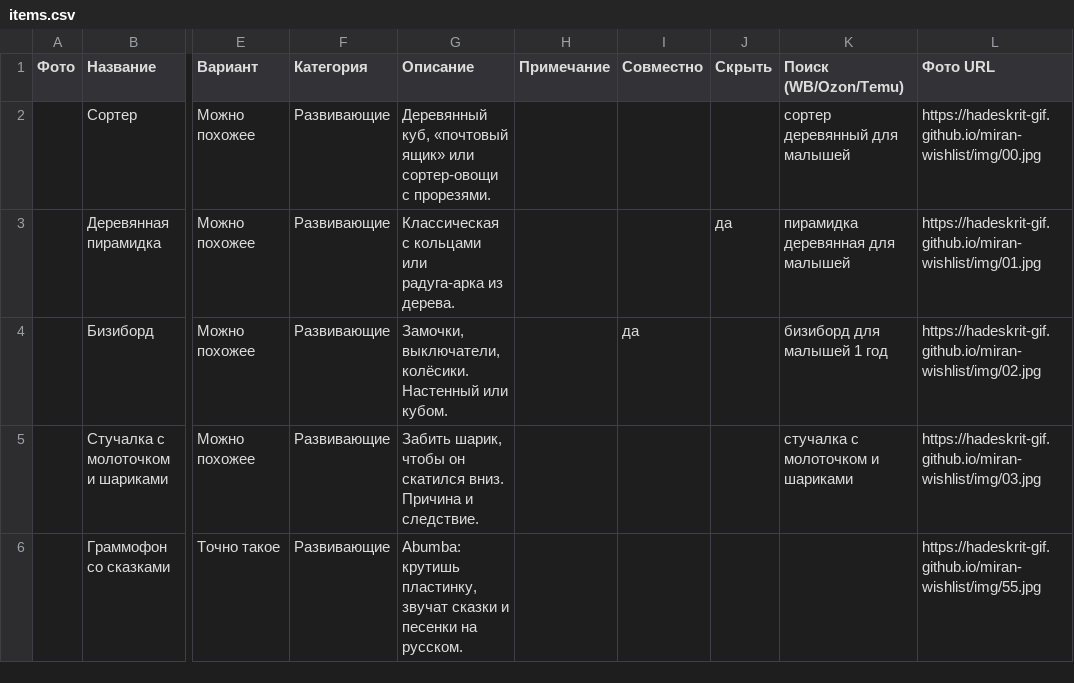
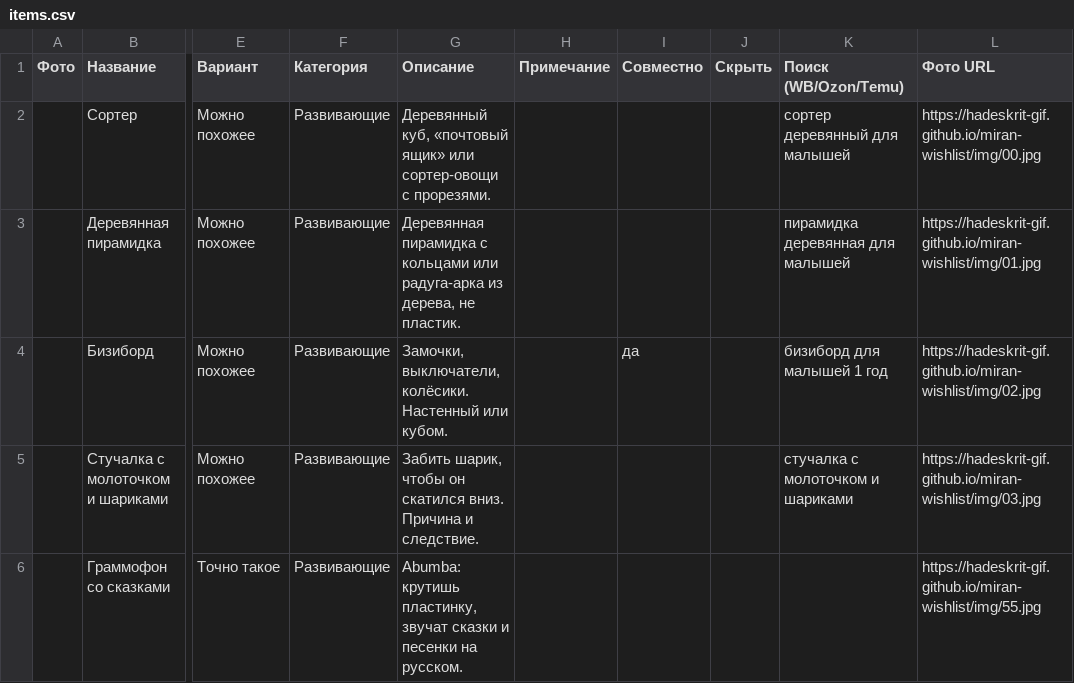
Before and after one commit to Hadeskrit-gif/miran-wishlist, a CSV file: items.csv, drawn as a sheet; only a part is shown, gaps mark what is left out; the diff covers the shown part only; the diff names each change by its address in the sheet, - before the commit and + after, or states it on an @@ line.

```diff
--- a/items.csv
+++ b/items.csv
-G3 (Описание): Классическая с кольцами или радуга-арка из дерева.
+G3 (Описание): Деревянная пирамидка с кольцами или радуга-арка из дерева, не пластик.
-J3 (Скрыть): да
+J3 (Скрыть): (empty)
```
Also changed, not shown: 1 added row elsewhere in this file, 5 other files.
